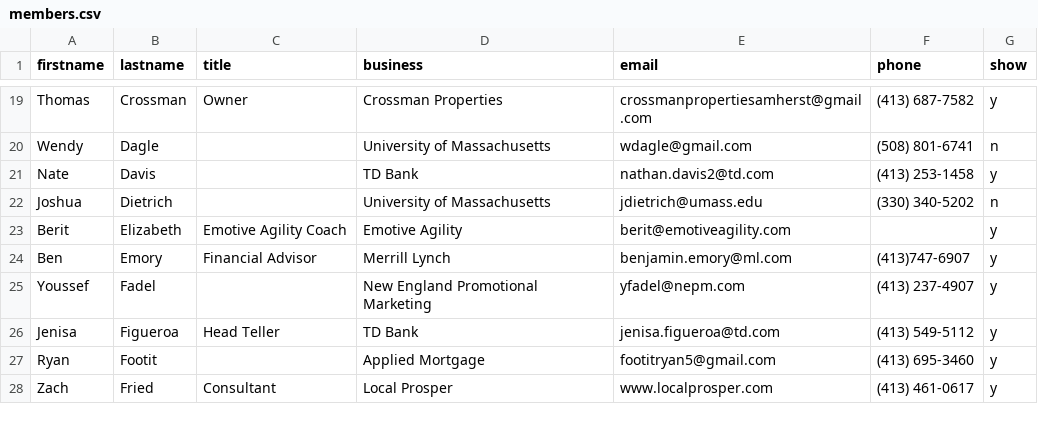
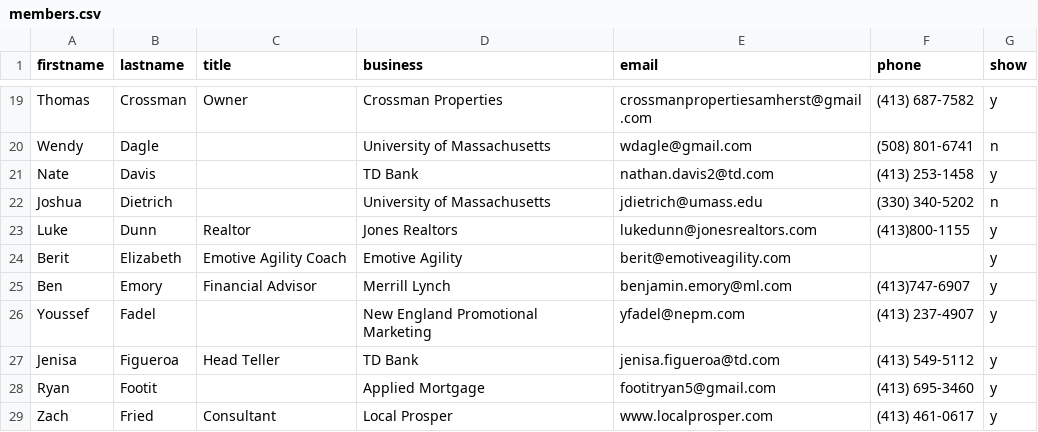
Before and after one commit to clearbold/ayp, a CSV file: _data/members.csv, drawn as a sheet; only a part is shown, gaps mark what is left out; the diff names each change by its address in the sheet, - before the commit and + after, or states it on an @@ line.

Commit message:
Update members.csv

```diff
--- a/_data/members.csv
+++ b/_data/members.csv
+row 23: Luke | Dunn | Realtor | Jones Realtors | lukedunn@jonesrealtors.com | (413)800-1155 | y
```
